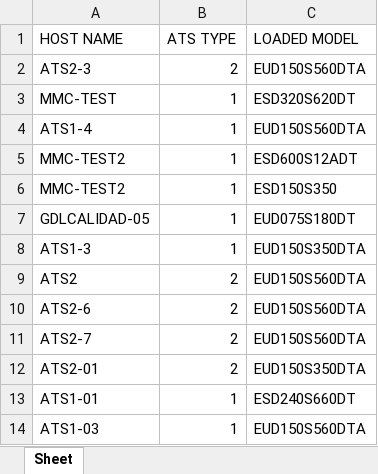
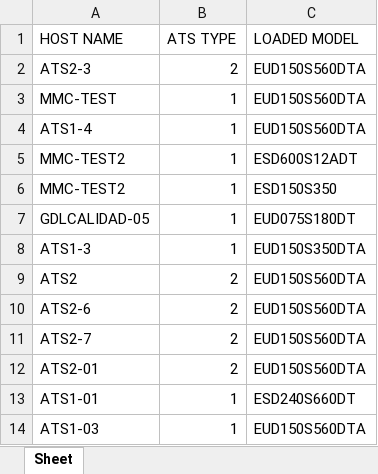
Before and after one commit to orl3x/atsbot2, an Excel workbook: ATSbotDB.xlsx, sheet Sheet, drawn as a sheet; values as stored, in another font and other column widths than the file's, no borders; the diff names each change by its address in the sheet, - before the commit and + after, or states it on an @@ line.

```diff
--- a/ATSbotDB.xlsx (sheet Sheet)
+++ b/ATSbotDB.xlsx (sheet Sheet)
-C3 (LOADED MODEL): ESD320S620DT
+C3 (LOADED MODEL): EUD150S560DTA
-C12 (LOADED MODEL): EUD150S350DTA
+C12 (LOADED MODEL): EUD150S560DTA
```
Also changed, not shown: 1 other file.
